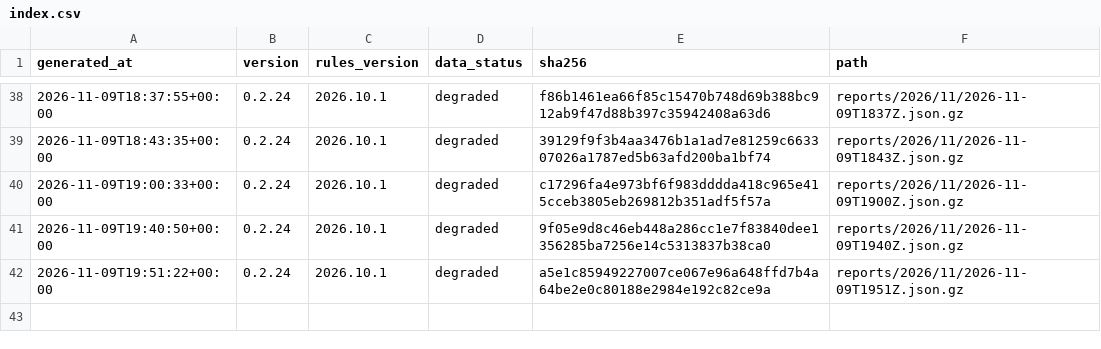
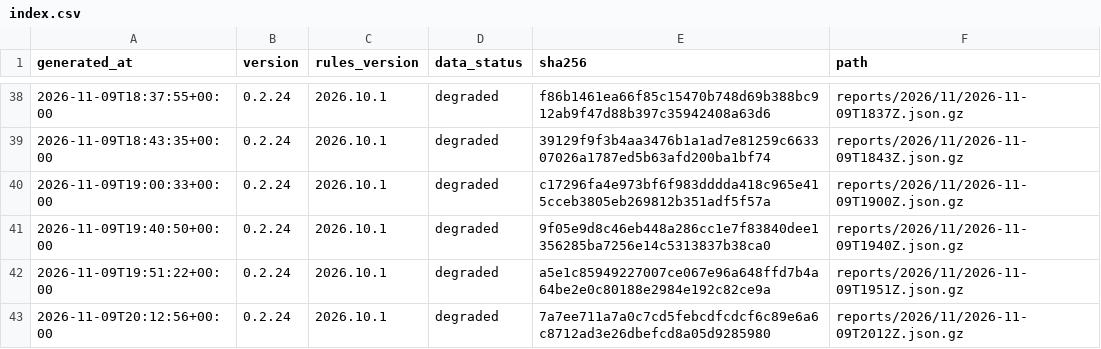
Before and after one commit to cssaritama/tsip-core, a CSV file: index.csv, drawn as a sheet; only a part is shown, gaps mark what is left out; the diff names each change by its address in the sheet, - before the commit and + after, or states it on an @@ line.

```diff
--- a/index.csv
+++ b/index.csv
+row 43: 2026-11-09T20:12:56+00:00 | 0.2.24 | 2026.10.1 | degraded | 7a7ee711a7a0c7cd5febcdfcdcf6c89e6a6c8712ad3e26dbefcd8a05d9285980 | reports/2026/11/2026-11-09T2012Z.json.gz
```
Also changed, not shown: 1 other file.
